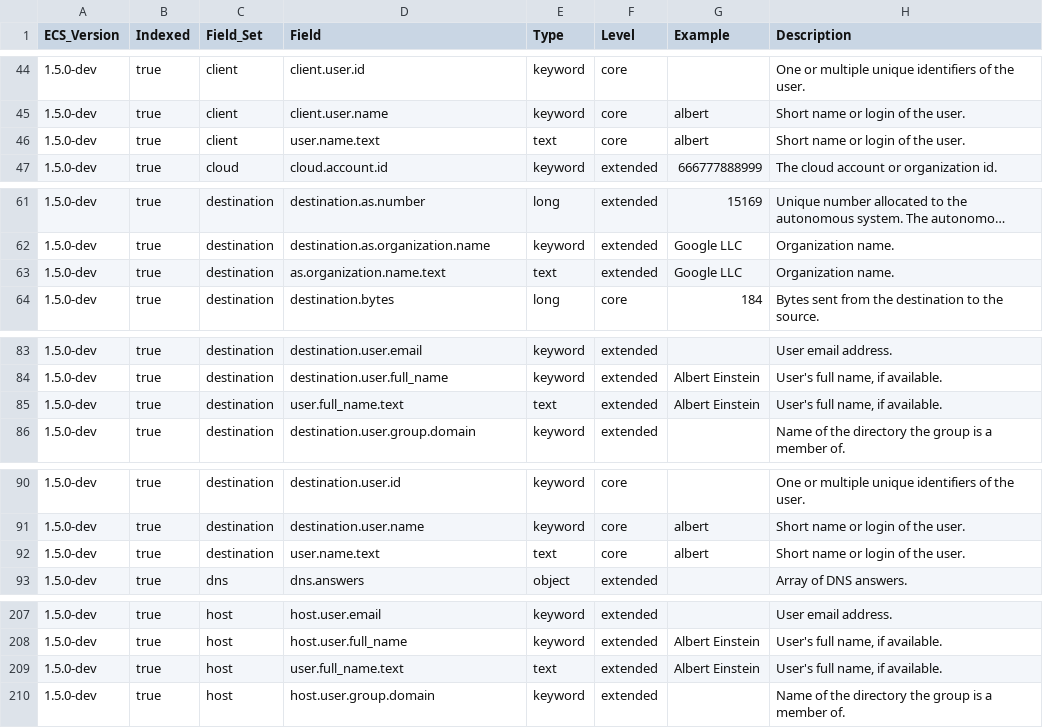
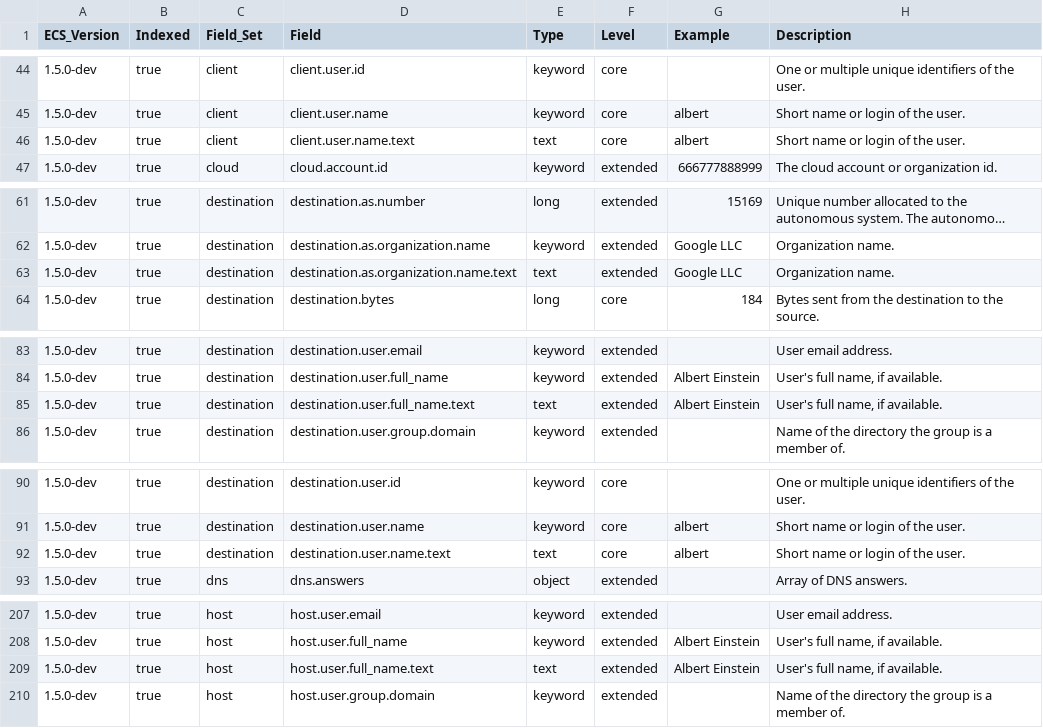
Before and after one commit to elastic/ecs, a CSV file: generated/csv/fields.csv, drawn as a sheet; only a part is shown, gaps mark what is left out; long unchanged cells end in …; the diff covers the shown part only.

```diff
--- a/generated/csv/fields.csv
+++ b/generated/csv/fields.csv
@@ -45,3 +45,3 @@ ECS_Version,Indexed,Field_Set,Field,Type,Level,Example,Description
 1.5.0-dev,true,client,client.user.name,keyword,core,albert,Short name or login of the user.
-1.5.0-dev,true,client,user.name.text,text,core,albert,Short name or login of the user.
+1.5.0-dev,true,client,client.user.name.text,text,core,albert,Short name or login of the user.
 1.5.0-dev,true,cloud,cloud.account.id,keyword,extended,666777888999,The cloud account or organization id.
@@ -62,3 +62,3 @@ ECS_Version,Indexed,Field_Set,Field,Type,Level,Example,Description
 1.5.0-dev,true,destination,destination.as.organization.name,keyword,extended,Google LLC,Organization name.
-1.5.0-dev,true,destination,as.organization.name.text,text,extended,Google LLC,Organization name.
+1.5.0-dev,true,destination,destination.as.organization.name.text,text,extended,Google LLC,Organization name.
 1.5.0-dev,true,destination,destination.bytes,long,core,184,Bytes sent from the destination to the source.
@@ -84,3 +84,3 @@ ECS_Version,Indexed,Field_Set,Field,Type,Level,Example,Description
 1.5.0-dev,true,destination,destination.user.full_name,keyword,extended,Albert Einstein,"User's full name, if available."
-1.5.0-dev,true,destination,user.full_name.text,text,extended,Albert Einstein,"User's full name, if available."
+1.5.0-dev,true,destination,destination.user.full_name.text,text,extended,Albert Einstein,"User's full name, if available."
 1.5.0-dev,true,destination,destination.user.group.domain,keyword,extended,,Name of the directory the group is a member of.
@@ -91,3 +91,3 @@ ECS_Version,Indexed,Field_Set,Field,Type,Level,Example,Description
 1.5.0-dev,true,destination,destination.user.name,keyword,core,albert,Short name or login of the user.
-1.5.0-dev,true,destination,user.name.text,text,core,albert,Short name or login of the user.
+1.5.0-dev,true,destination,destination.user.name.text,text,core,albert,Short name or login of the user.
 1.5.0-dev,true,dns,dns.answers,object,extended,,Array of DNS answers.
@@ -208,3 +208,3 @@ ECS_Version,Indexed,Field_Set,Field,Type,Level,Example,Description
 1.5.0-dev,true,host,host.user.full_name,keyword,extended,Albert Einstein,"User's full name, if available."
-1.5.0-dev,true,host,user.full_name.text,text,extended,Albert Einstein,"User's full name, if available."
+1.5.0-dev,true,host,host.user.full_name.text,text,extended,Albert Einstein,"User's full name, if available."
 1.5.0-dev,true,host,host.user.group.domain,keyword,extended,,Name of the directory the group is a member of.
```
Also changed, not shown: 15 edited cells elsewhere in this file, 4 other files.
